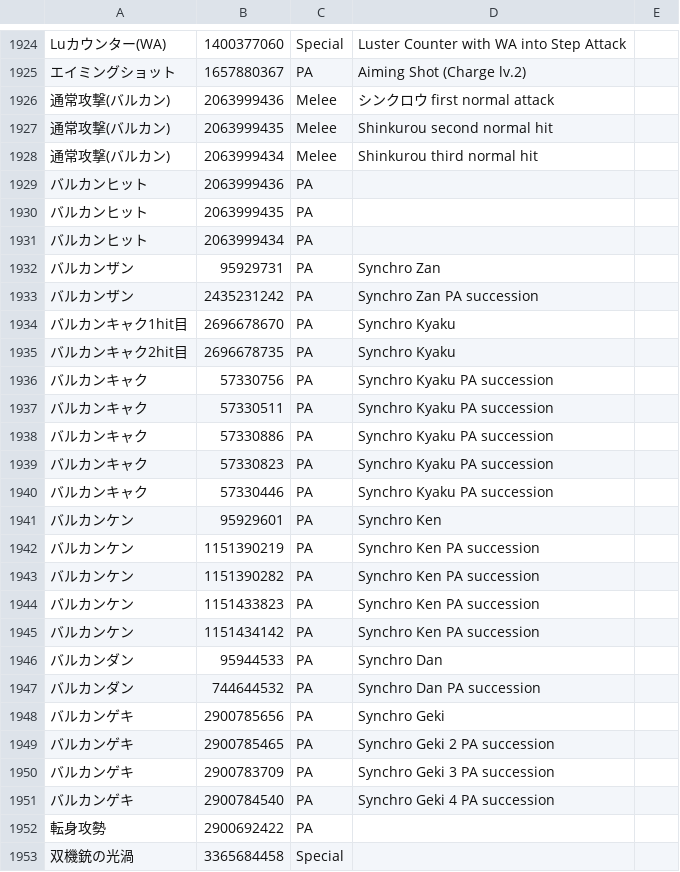
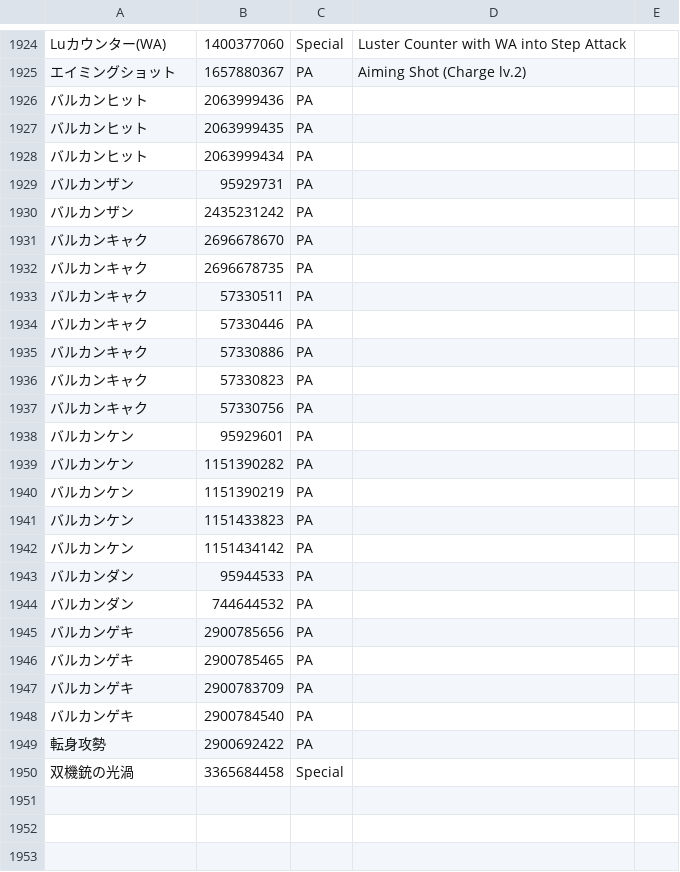
Before and after one commit to Root-Vul/opcsv, a CSV file: skills.csv, drawn as a sheet; only a part is shown, gaps mark what is left out.

Commit message:
Update skills.csv

```diff
--- a/skills.csv
+++ b/skills.csv
@@ -1925,5 +1925,2 @@ Luカウンター(WA),1400377060,Special,Luster Counter with WA into Step Attack
 エイミングショット,1657880367,PA,Aiming Shot (Charge lv.2)
-通常攻撃(バルカン),2063999436,Melee,シンクロウ first normal attack
-通常攻撃(バルカン),2063999435,Melee,Shinkurou second normal hit
-通常攻撃(バルカン),2063999434,Melee,Shinkurou third normal hit
 バルカンヒット,2063999436,PA
@@ -1931,22 +1928,22 @@ Luカウンター(WA),1400377060,Special,Luster Counter with WA into Step Attack
 バルカンヒット,2063999434,PA
-バルカンザン,95929731,PA,Synchro Zan
-バルカンザン,2435231242,PA,Synchro Zan PA succession
-バルカンキャク1hit目,2696678670,PA,Synchro Kyaku
-バルカンキャク2hit目,2696678735,PA,Synchro Kyaku
-バルカンキャク,57330756,PA,Synchro Kyaku PA succession
-バルカンキャク,57330511,PA,Synchro Kyaku PA succession
-バルカンキャク,57330886,PA,Synchro Kyaku PA succession
-バルカンキャク,57330823,PA,Synchro Kyaku PA succession
-バルカンキャク,57330446,PA,Synchro Kyaku PA succession
-バルカンケン,95929601,PA,Synchro Ken
-バルカンケン,1151390219,PA,Synchro Ken PA succession
-バルカンケン,1151390282,PA,Synchro Ken PA succession
-バルカンケン,1151433823,PA,Synchro Ken PA succession
-バルカンケン,1151434142,PA,Synchro Ken PA succession
-バルカンダン,95944533,PA,Synchro Dan
-バルカンダン,744644532,PA,Synchro Dan PA succession
-バルカンゲキ,2900785656,PA,Synchro Geki
-バルカンゲキ,2900785465,PA,Synchro Geki 2 PA succession
-バルカンゲキ,2900783709,PA,Synchro Geki 3 PA succession
-バルカンゲキ,2900784540,PA,Synchro Geki 4 PA succession
+バルカンザン,95929731,PA
+バルカンザン,2435231242,PA
+バルカンキャク,2696678670,PA
+バルカンキャク,2696678735,PA
+バルカンキャク,57330511,PA
+バルカンキャク,57330446,PA
+バルカンキャク,57330886,PA
+バルカンキャク,57330823,PA
+バルカンキャク,57330756,PA
+バルカンケン,95929601,PA
+バルカンケン,1151390282,PA
+バルカンケン,1151390219,PA
+バルカンケン,1151433823,PA
+バルカンケン,1151434142,PA
+バルカンダン,95944533,PA
+バルカンダン,744644532,PA
+バルカンゲキ,2900785656,PA
+バルカンゲキ,2900785465,PA
+バルカンゲキ,2900783709,PA
+バルカンゲキ,2900784540,PA
 転身攻勢,2900692422,PA,
```
